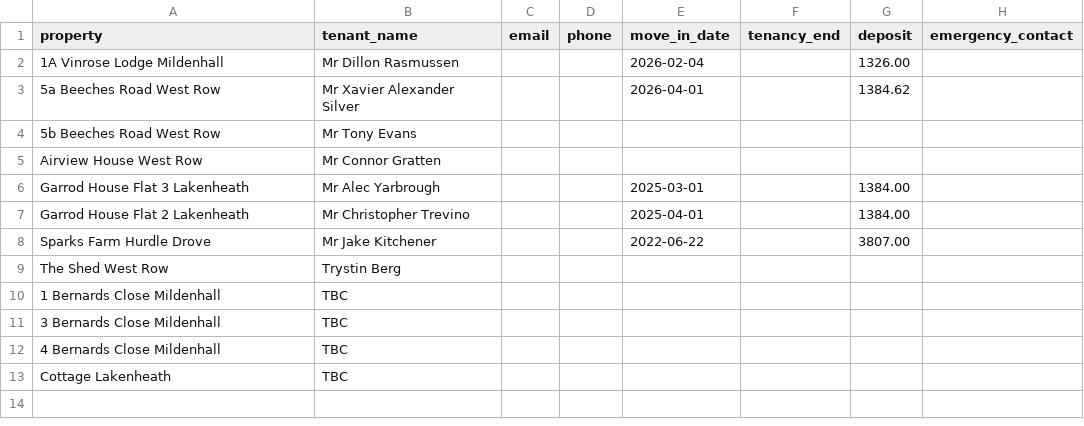
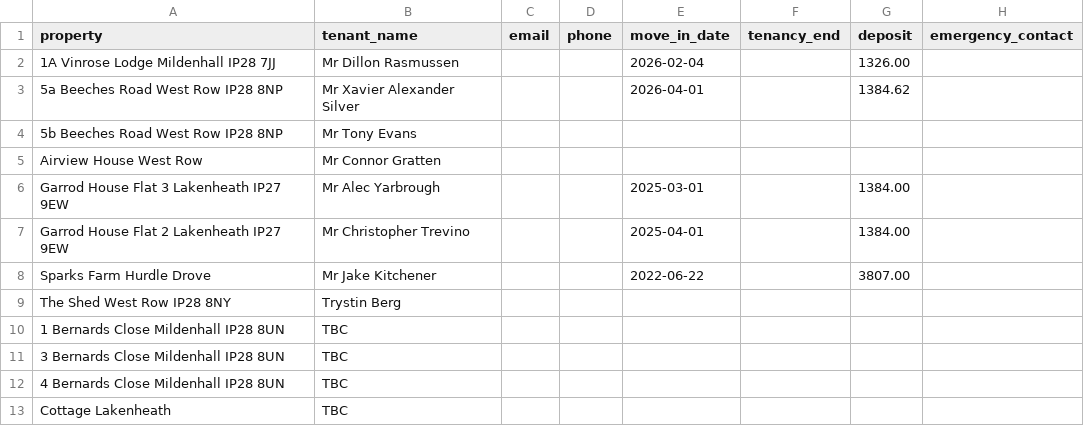
Before and after one commit to edwardjvn-art/vinnie-dashboard, a CSV file: data/tenants.csv, drawn as a sheet.

Commit message:
Fix tenant property address matching

```diff
--- a/data/tenants.csv
+++ b/data/tenants.csv
@@ -1,13 +1,13 @@
 property,tenant_name,email,phone,move_in_date,tenancy_end,deposit,emergency_contact
-1A Vinrose Lodge Mildenhall,Mr Dillon Rasmussen,,,2026-02-04,,1326.00,
-5a Beeches Road West Row,Mr Xavier Alexander Silver,,,2026-04-01,,1384.62,
-5b Beeches Road West Row,Mr Tony Evans,,,,,,
+1A Vinrose Lodge Mildenhall IP28 7JJ,Mr Dillon Rasmussen,,,2026-02-04,,1326.00,
+5a Beeches Road West Row IP28 8NP,Mr Xavier Alexander Silver,,,2026-04-01,,1384.62,
+5b Beeches Road West Row IP28 8NP,Mr Tony Evans,,,,,,
 Airview House West Row,Mr Connor Gratten,,,,,,
-Garrod House Flat 3 Lakenheath,Mr Alec Yarbrough,,,2025-03-01,,1384.00,
-Garrod House Flat 2 Lakenheath,Mr Christopher Trevino,,,2025-04-01,,1384.00,
+Garrod House Flat 3 Lakenheath IP27 9EW,Mr Alec Yarbrough,,,2025-03-01,,1384.00,
+Garrod House Flat 2 Lakenheath IP27 9EW,Mr Christopher Trevino,,,2025-04-01,,1384.00,
 Sparks Farm Hurdle Drove,Mr Jake Kitchener,,,2022-06-22,,3807.00,
-The Shed West Row,Trystin Berg,,,,,,
-1 Bernards Close Mildenhall,TBC,,,,,,
-3 Bernards Close Mildenhall,TBC,,,,,,
-4 Bernards Close Mildenhall,TBC,,,,,,
+The Shed West Row IP28 8NY,Trystin Berg,,,,,,
+1 Bernards Close Mildenhall IP28 8UN,TBC,,,,,,
+3 Bernards Close Mildenhall IP28 8UN,TBC,,,,,,
+4 Bernards Close Mildenhall IP28 8UN,TBC,,,,,,
 Cottage Lakenheath,TBC,,,,,,
```
